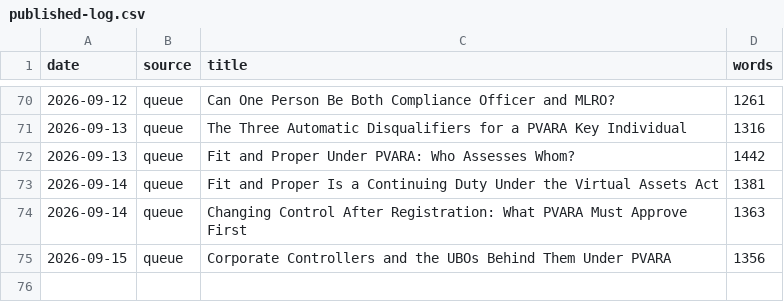
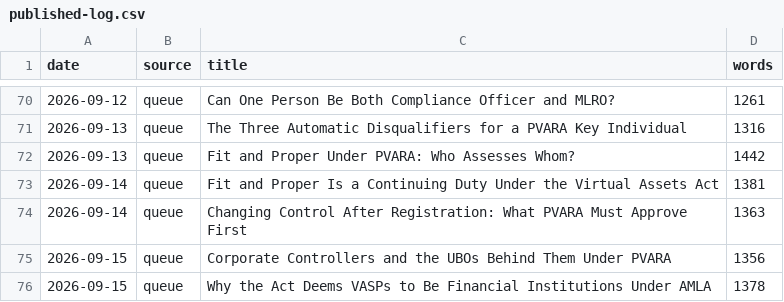
Before and after one commit to coinconnect-pk/coinconnect-pk.github.io, a CSV file: _data/published-log.csv, drawn as a sheet; only a part is shown, gaps mark what is left out.

```diff
--- a/_data/published-log.csv
+++ b/_data/published-log.csv
@@ -75 +75,2 @@ date,source,title,words
 2026-09-15,queue,"Corporate Controllers and the UBOs Behind Them Under PVARA",1356
+2026-09-15,queue,"Why the Act Deems VASPs to Be Financial Institutions Under AMLA",1378
```
Also changed, not shown: 2 other files.
